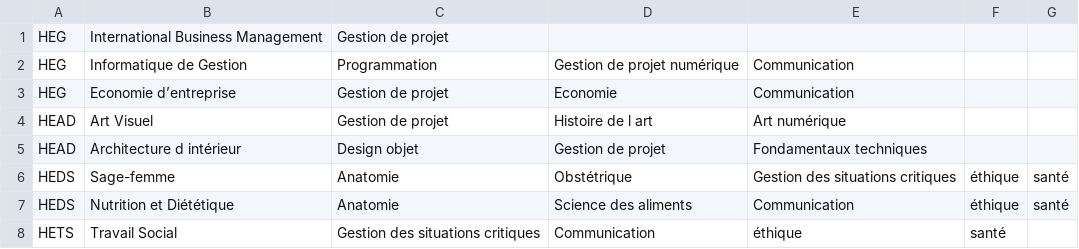
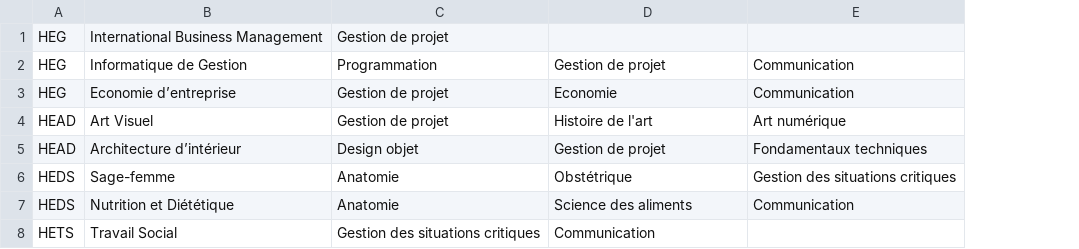
Before and after one commit to mymss26/HESConnect, a CSV file: Projet NoSql/Data/FILIERES_HES.csv, drawn as a sheet; the diff names each change by its address in the sheet, - before the commit and + after, or states it on an @@ line.

```diff
--- a/Projet NoSql/Data/FILIERES_HES.csv
+++ b/Projet NoSql/Data/FILIERES_HES.csv
-column F, rows 6-8: éthique | éthique | santé
-column G, rows 6-7: santé | santé
-D2: Gestion de projet numérique
+D2: Gestion de projet
-D4: Histoire de l art
+D4: Histoire de l'art
-B5: Architecture d intérieur
+B5: Architecture d’intérieur
-E8: éthique
+E8: (empty)
```
Also changed, not shown: HESConnect/EVENEMENTS.csv, HESConnect/FILIERES_HES.csv, 6 other files.
